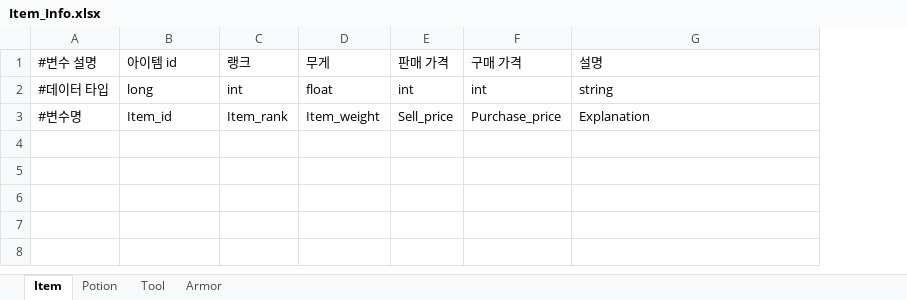
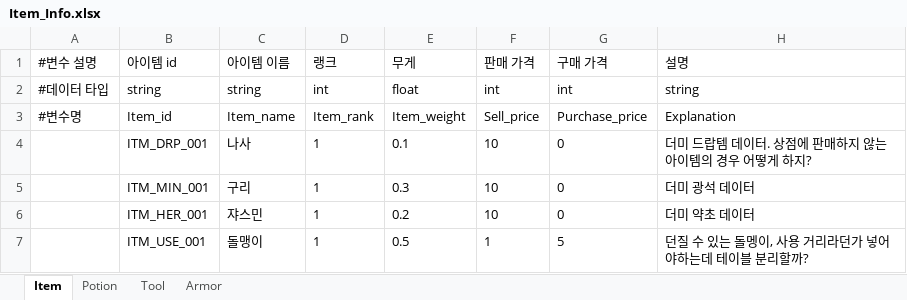
Before and after one commit to catsnakedog/DungeonRPGDataFile, an Excel workbook: Item_Info.xlsx, sheet Item, drawn as a sheet; values as stored, in another font and other column widths than the file's, no borders; the diff names each change by its address in the sheet, - before the commit and + after, or states it on an @@ line.

```diff
--- a/Item_Info.xlsx (sheet Item)
+++ b/Item_Info.xlsx (sheet Item)
+column C (아이템 이름), rows 2-3: string | Item_name
-B2 (아이템 id): long
+B2 (아이템 id): string
+row 4:  | ITM_DRP_001 | 나사 | 1 | 0.1 | 10 | 0 | 더미 드랍템 데이터. 상점에 판매하지 않는 아이템의 경우 어떻게 하지?
+row 5:  | ITM_MIN_001 | 구리 | 1 | 0.3 | 10 | 0 | 더미 광석 데이터
+row 6:  | ITM_HER_001 | 쟈스민 | 1 | 0.2 | 10 | 0 | 더미 약초 데이터
+row 7:  | ITM_USE_001 | 돌맹이 | 1 | 0.5 | 1 | 5 | 던질 수 있는 돌멩이, 사용 거리라던가 넣어야하는데 테이블 분리할까?
```
Also changed, not shown: sheet Potion, sheet Armor, sheet Tool.
